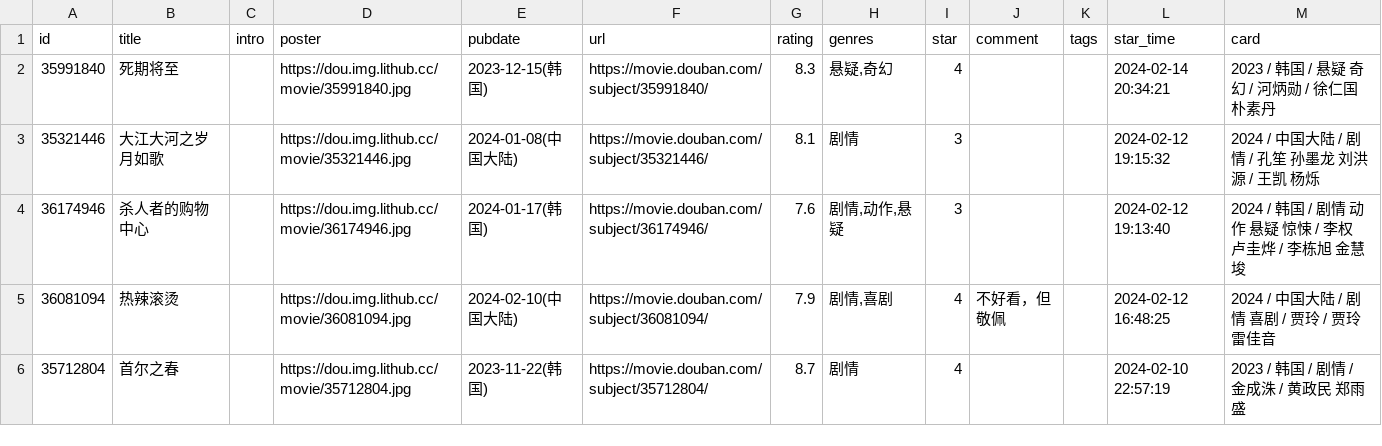
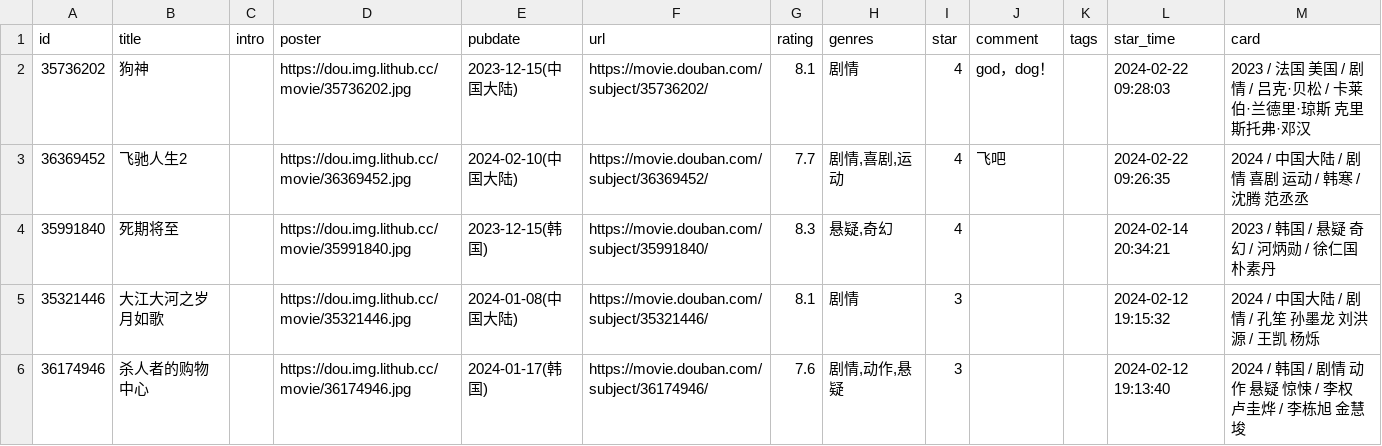
Before and after one commit to UzMark-Git/iwindoors, a CSV file: data/douban/movie.csv, drawn as a sheet; only a part is shown; the shorter side is filled out with more unchanged rows; the diff names each change by its address in the sheet, - before the commit and + after, or states it on an @@ line.

Commit message:
chore: update douban data

```diff
--- a/data/douban/movie.csv
+++ b/data/douban/movie.csv
+row 2: 35736202 | 狗神 |  | https://dou.img.lithub.cc/movie/35736202.jpg | 2023-12-15(中国大陆) | https://movie.douban.com/subject/35736202/ | 8.1 | 剧情 | 4 | god，dog！ |  | 2024-02-22 09:28:03 | 2023 / 法国 美国 / 剧情 / 吕克·贝松 / 卡莱伯·兰德里·琼斯 克里斯托弗·邓汉
+row 3: 36369452 | 飞驰人生2 |  | https://dou.img.lithub.cc/movie/36369452.jpg | 2024-02-10(中国大陆) | https://movie.douban.com/subject/36369452/ | 7.7 | 剧情,喜剧,运动 | 4 | 飞吧 |  | 2024-02-22 09:26:35 | 2024 / 中国大陆 / 剧情 喜剧 运动 / 韩寒 / 沈腾 范丞丞
```
